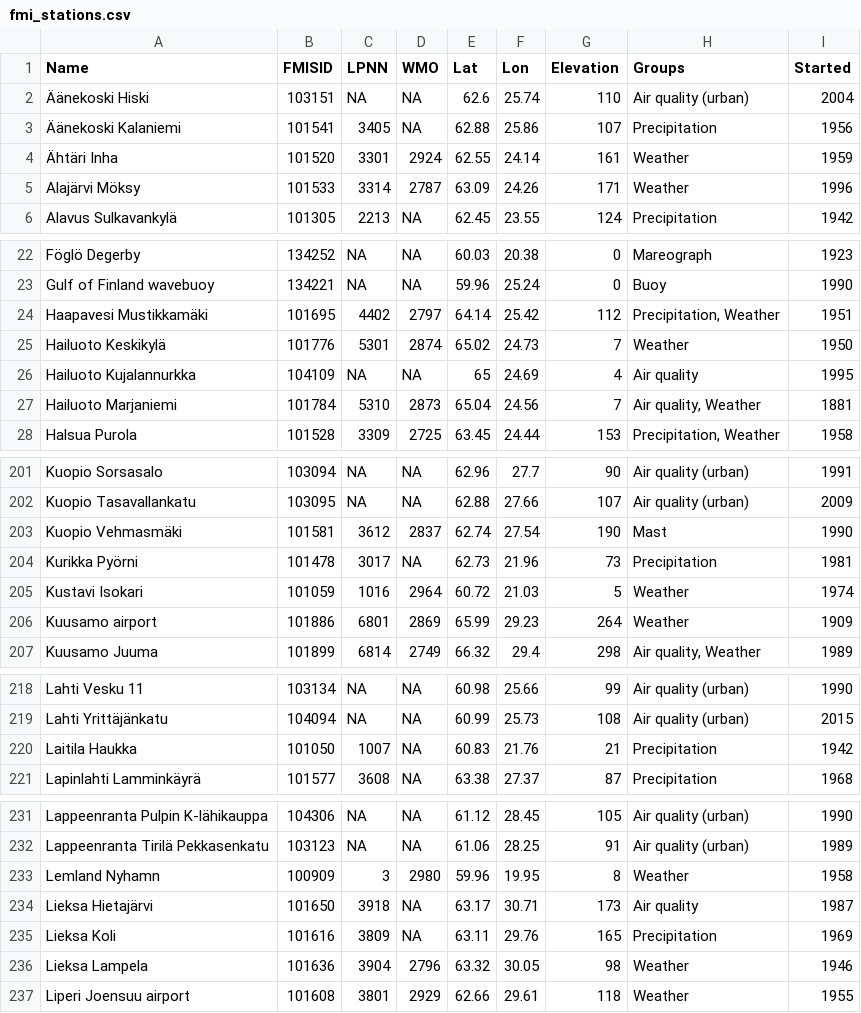
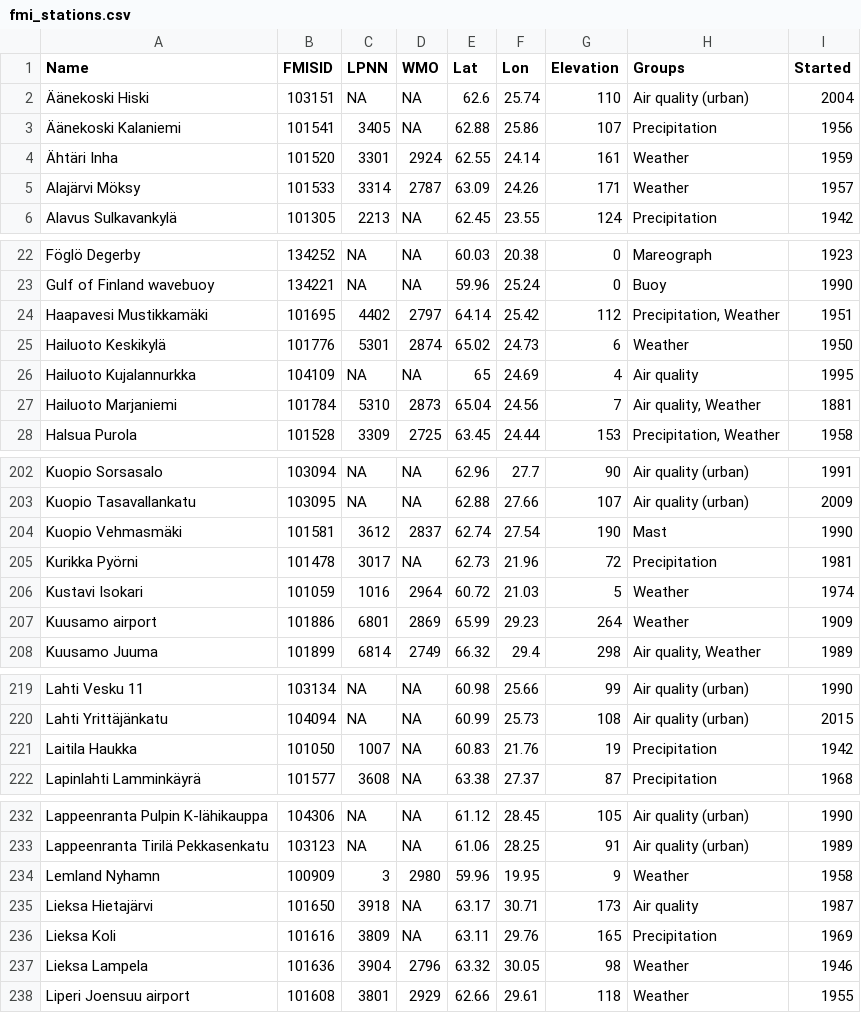
Before and after one commit to rOpenGov/fmi2, a CSV file: inst/extdata/fmi_stations.csv, drawn as a sheet; only a part is shown, gaps mark what is left out; the diff covers the shown part only.

```diff
--- a/inst/extdata/fmi_stations.csv
+++ b/inst/extdata/fmi_stations.csv
@@ -4,3 +4,3 @@
 "Ähtäri Inha",101520,3301,2924,62.55,24.14,161,"Weather",1959
-"Alajärvi Möksy",101533,3314,2787,63.09,24.26,171,"Weather",1996
+"Alajärvi Möksy",101533,3314,2787,63.09,24.26,171,"Weather",1957
 "Alavus Sulkavankylä",101305,2213,NA,62.45,23.55,124,"Precipitation",1942
@@ -24,3 +24,3 @@
 "Haapavesi Mustikkamäki",101695,4402,2797,64.14,25.42,112,"Precipitation, Weather",1951
-"Hailuoto Keskikylä",101776,5301,2874,65.02,24.73,7,"Weather",1950
+"Hailuoto Keskikylä",101776,5301,2874,65.02,24.73,6,"Weather",1950
 "Hailuoto Kujalannurkka",104109,NA,NA,65,24.69,4,"Air quality",1995
@@ -203,3 +204,3 @@
 "Kuopio Vehmasmäki",101581,3612,2837,62.74,27.54,190,"Mast",1990
-"Kurikka Pyörni",101478,3017,NA,62.73,21.96,73,"Precipitation",1981
+"Kurikka Pyörni",101478,3017,NA,62.73,21.96,72,"Precipitation",1981
 "Kustavi Isokari",101059,1016,2964,60.72,21.03,5,"Weather",1974
@@ -219,3 +220,3 @@
 "Lahti Yrittäjänkatu",104094,NA,NA,60.99,25.73,108,"Air quality (urban)",2015
-"Laitila Haukka",101050,1007,NA,60.83,21.76,21,"Precipitation",1942
+"Laitila Haukka",101050,1007,NA,60.83,21.76,19,"Precipitation",1942
 "Lapinlahti Lamminkäyrä",101577,3608,NA,63.38,27.37,87,"Precipitation",1968
@@ -232,3 +233,3 @@
 "Lappeenranta Tirilä Pekkasenkatu",103123,NA,NA,61.06,28.25,91,"Air quality (urban)",1989
-"Lemland Nyhamn",100909,3,2980,59.96,19.95,8,"Weather",1958
+"Lemland Nyhamn",100909,3,2980,59.96,19.95,9,"Weather",1958
 "Lieksa Hietajärvi",101650,3918,NA,63.17,30.71,173,"Air quality",1987
```
Also changed, not shown: 4 added rows, 2 removed rows and 18 edited cells elsewhere in this file.
